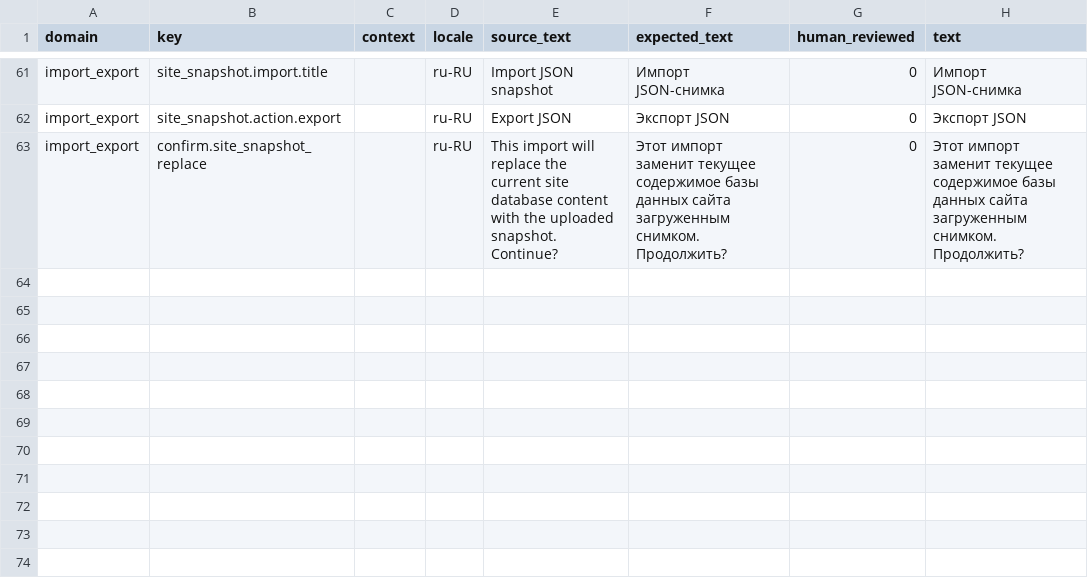
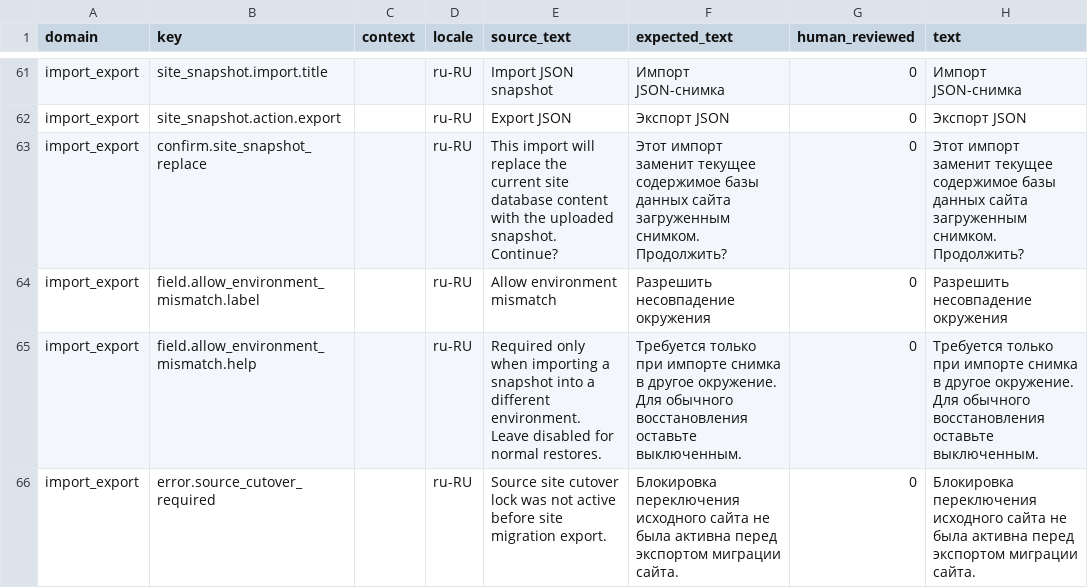
Before and after one commit to istvan-ujjmeszaros/radaptor-cms, a CSV file: modules-common/ImportExport/i18n/seeds/ru-RU.csv, drawn as a sheet; only a part is shown, gaps mark what is left out.

Commit message:
[codex] Auto-append page chrome in HTML renderer (#25)
* Rebase page chrome and snapshot changes

* Enforce source cutover before migration export

```diff
--- a/modules-common/ImportExport/i18n/seeds/ru-RU.csv
+++ b/modules-common/ImportExport/i18n/seeds/ru-RU.csv
@@ -63 +63,4 @@ import_export,site_snapshot.action.export,,ru-RU,"Export JSON","Экспорт J
 import_export,confirm.site_snapshot_replace,,ru-RU,"This import will replace the current site database content with the uploaded snapshot. Continue?","Этот импорт заменит текущее содержимое базы данных сайта загруженным снимком. Продолжить?",0,"Этот импорт заменит текущее содержимое базы данных сайта загруженным снимком. Продолжить?"
+import_export,field.allow_environment_mismatch.label,,ru-RU,"Allow environment mismatch","Разрешить несовпадение окружения",0,"Разрешить несовпадение окружения"
+import_export,field.allow_environment_mismatch.help,,ru-RU,"Required only when importing a snapshot into a different environment. Leave disabled for normal restores.","Требуется только при импорте снимка в другое окружение. Для обычного восстановления оставьте выключенным.",0,"Требуется только при импорте снимка в другое окружение. Для обычного восстановления оставьте выключенным."
+import_export,error.source_cutover_required,,ru-RU,"Source site cutover lock was not active before site migration export.","Блокировка переключения исходного сайта не была активна перед экспортом миграции сайта.",0,"Блокировка переключения исходного сайта не была активна перед экспортом миграции сайта."
```
Also changed, not shown: modules-common/ImportExport/i18n/seeds/es-ES.csv, modules-common/ImportExport/i18n/seeds/fr-FR.csv, 22 other files.
